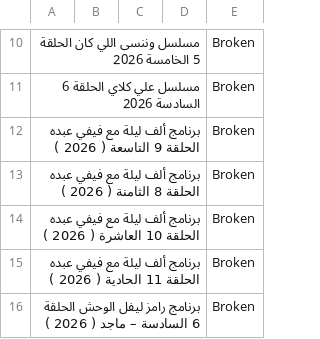
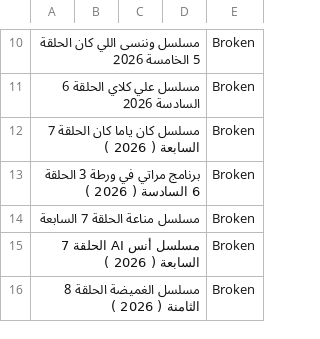
Before and after one commit to OmarLalgerino/GO-RS, a CSV file: database.csv, drawn as a sheet; only a part is shown, gaps mark what is left out; the diff names each change by its address in the sheet, - before the commit and + after, or states it on an @@ line.

Commit message:
Update Movies Database

```diff
--- a/database.csv
+++ b/database.csv
-A12: برنامج ألف ليلة مع فيفي عبده الحلقة 9 التاسعة ( 2026…
+A12: مسلسل كان ياما كان الحلقة 7 السابعة ( 2026…
-A13: برنامج ألف ليلة مع فيفي عبده الحلقة 8 الثامنة ( 2026…
+A13: برنامج مراتي في ورطة 3 الحلقة 6 السادسة ( 2026…
-A14: برنامج ألف ليلة مع فيفي عبده الحلقة 10 العاشرة ( 2026 )
+A14: مسلسل مناعة الحلقة 7 السابعة
-A15: برنامج ألف ليلة مع فيفي عبده الحلقة 11 الحادية ( 2026…
+A15: مسلسل أنس AI الحلقة 7 السابعة ( 2026…
-A16: برنامج رامز ليفل الوحش الحلقة 6 السادسة – ماجد ( 2026…
+A16: مسلسل الغميضة الحلقة 8 الثامنة ( 2026…
```
